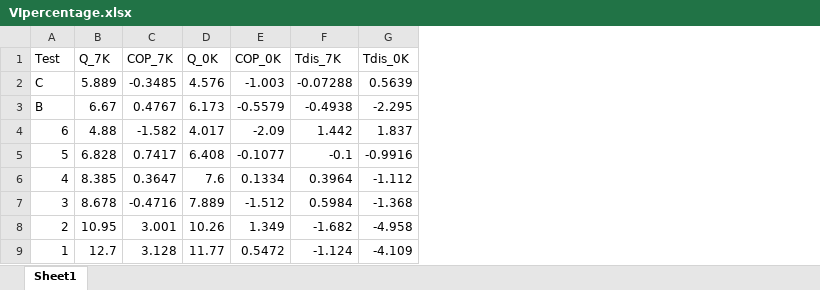
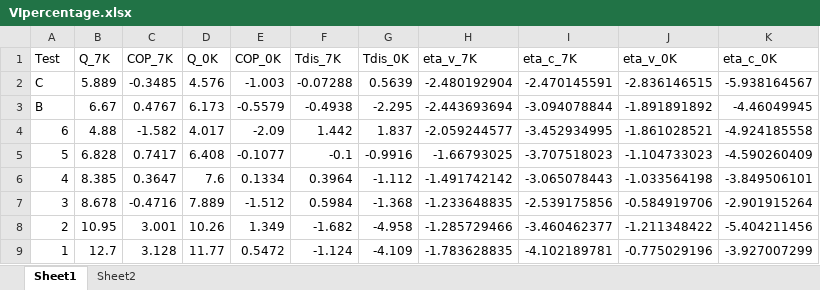
Before and after one commit to abahman/Trunk, an Excel workbook: IJR-VI/exp_results/VIpercentage.xlsx, sheet Sheet1, drawn as a sheet; values as stored, in another font and other column widths than the file's, no borders; the diff names each change by its address in the sheet, - before the commit and + after, or states it on an @@ line.

```diff
--- a/IJR-VI/exp_results/VIpercentage.xlsx (sheet Sheet1)
+++ b/IJR-VI/exp_results/VIpercentage.xlsx (sheet Sheet1)
+sheet tab: Sheet2
+column H (eta_v_7K), rows 2-9: -2.480192904 | -2.443693694 | -2.059244577 | -1.66793025 | -1.491742142 | -1.233648835 | -1.285729466 | -1.783628835
+column I (eta_c_7K), rows 2-9: -2.470145591 | -3.094078844 | -3.452934995 | -3.707518023 | -3.065078443 | -2.539175856 | -3.460462377 | -4.102189781
+column J (eta_v_0K), rows 2-9: -2.836146515 | -1.891891892 | -1.861028521 | -1.104733023 | -1.033564198 | -0.584919706 | -1.211348422 | -0.775029196
+column K (eta_c_0K), rows 2-9: -5.938164567 | -4.46049945 | -4.924185558 | -4.590260409 | -3.849506101 | -2.901915264 | -5.404211456 | -3.927007299
```
Also changed, not shown: Interleaved-Christian/evap_N_circ_cross_couter_flow/Tuning/superheat/superheat.xlsx, 9 other files.
